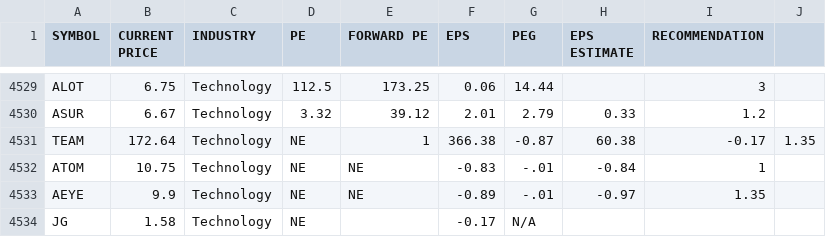
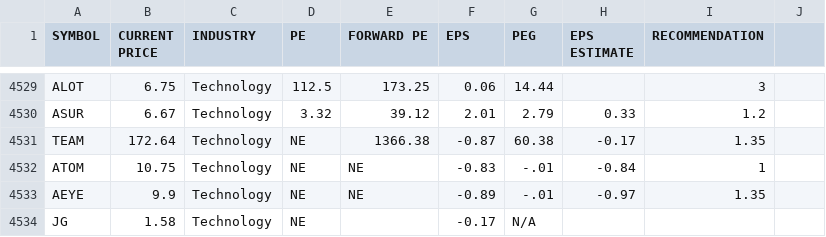
Before and after one commit to a-zuckut/EarningsScreen, a CSV file: src/market/stock/csv/data/stockDataWithoutNoSector.csv, drawn as a sheet; only a part is shown, gaps mark what is left out.

Commit message:
Update stockDataWithoutNoSector.csv

```diff
--- a/src/market/stock/csv/data/stockDataWithoutNoSector.csv
+++ b/src/market/stock/csv/data/stockDataWithoutNoSector.csv
@@ -4530,3 +4530,3 @@ ALOT,6.75,Technology,112.5,173.25,0.06,14.44,,3
 ASUR,6.67,Technology,3.32,39.12,2.01,2.79,0.33,1.2
-TEAM,172.64,Technology,NE,1,366.38,-0.87,60.38,-0.17,1.35
+TEAM,172.64,Technology,NE,1366.38,-0.87,60.38,-0.17,1.35
 ATOM,10.75,Technology,NE,NE,-0.83,-.01,-0.84,1
```
